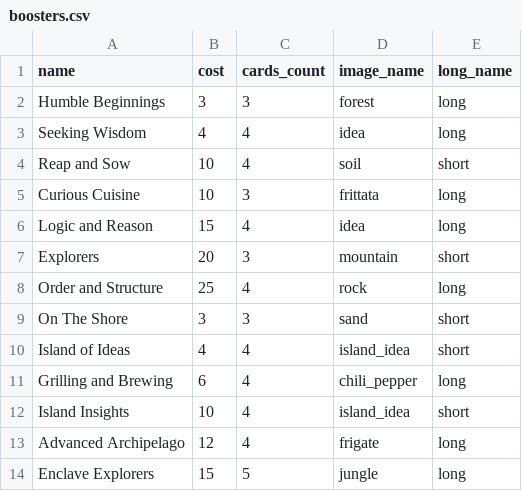
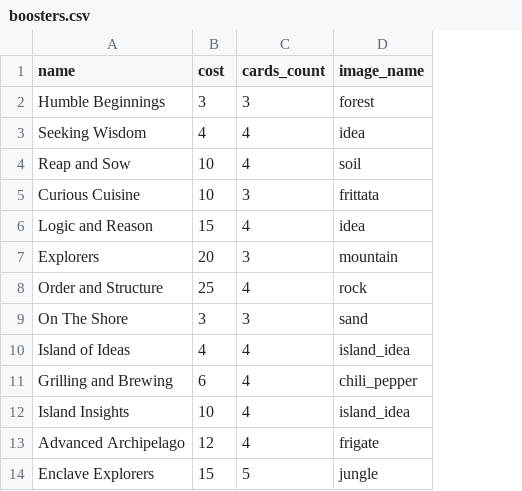
Before and after one commit to YuriDLL/stacklands-recipes, a CSV file: data/boosters.csv, drawn as a sheet; the diff names each change by its address in the sheet, - before the commit and + after, or states it on an @@ line.

Commit message:
change: cards tables to macros

```diff
--- a/data/boosters.csv
+++ b/data/boosters.csv
-column E (long_name), rows 2-14: long | long | short | long | long | short | long | short | short | long | short | long | long
```
Also changed, not shown: 2 other files.
